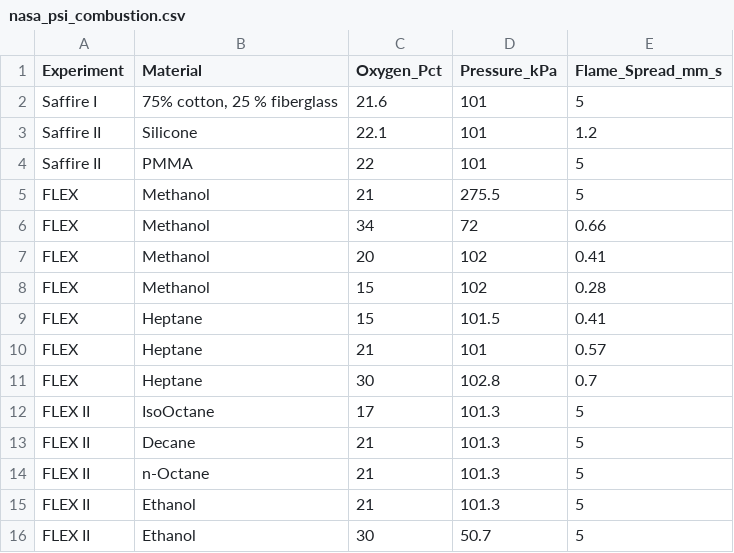
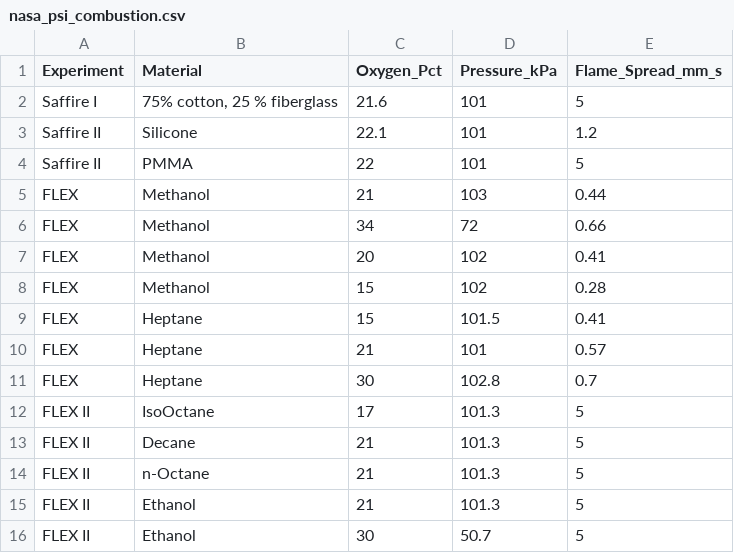
Before and after one commit to naureenmahdiyahasan-boop/nasa-flame-safety, a CSV file: data/nasa_psi_combustion.csv, drawn as a sheet.

Commit message:
Update nasa_psi_combustion.csv

```diff
--- a/data/nasa_psi_combustion.csv
+++ b/data/nasa_psi_combustion.csv
@@ -4,3 +4,3 @@ Saffire II,Silicone,22.1,101,1.2
 Saffire II,PMMA,22,101,5
-FLEX,Methanol,21,275.5,5
+FLEX,Methanol,21,103,0.44
 FLEX,Methanol,34,72,0.66
```
